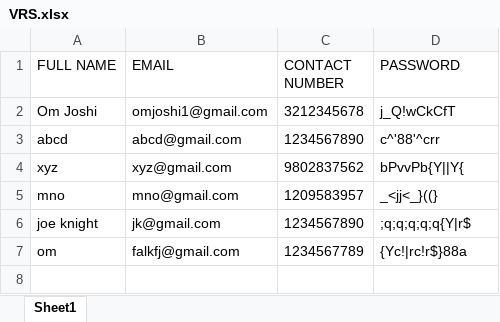
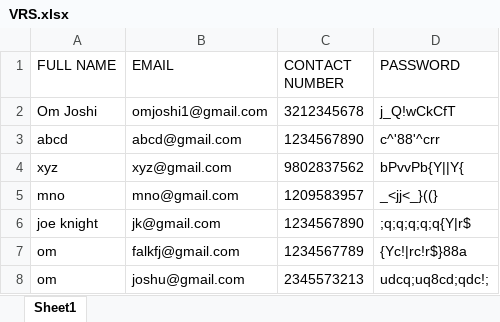
Before and after one commit to Om-Joshi07/Vehicle-Rental-System, an Excel workbook: Vehicle Rental System/VRS.xlsx, sheet Sheet1, drawn as a sheet; values as stored, in another font and other column widths than the file's, no borders; the diff names each change by its address in the sheet, - before the commit and + after, or states it on an @@ line.

```diff
--- a/Vehicle Rental System/VRS.xlsx (sheet Sheet1)
+++ b/Vehicle Rental System/VRS.xlsx (sheet Sheet1)
+row 8: om | joshu@gmail.com | 2345573213 | udcq;uq8cd;qdc!;
```
Also changed, not shown: 1 other file.
